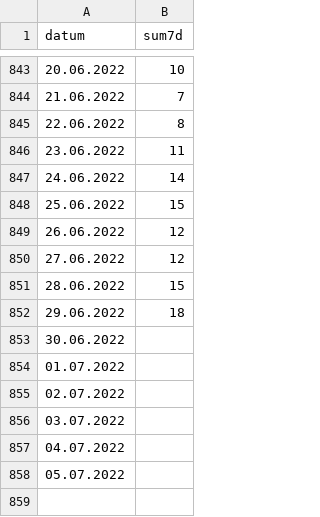
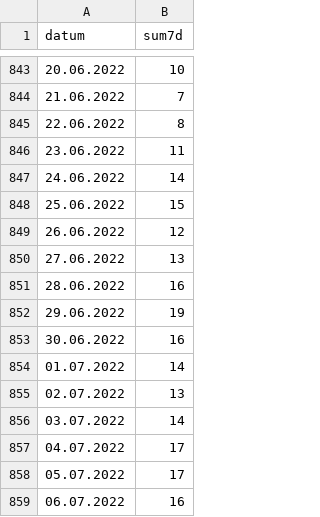
Before and after one commit to paulinetu/Covid_Switzerland, a CSV file: deces_covid_suisse.csv, drawn as a sheet; only a part is shown, gaps mark what is left out.

Commit message:
Update deces_covid_suisse.csv

```diff
--- a/deces_covid_suisse.csv
+++ b/deces_covid_suisse.csv
@@ -849,10 +849,11 @@ datum;sum7d
 26.06.2022;12
-27.06.2022;12
-28.06.2022;15
-29.06.2022;18
-30.06.2022;
-01.07.2022;
-02.07.2022;
-03.07.2022;
-04.07.2022;
-05.07.2022;
+27.06.2022;13
+28.06.2022;16
+29.06.2022;19
+30.06.2022;16
+01.07.2022;14
+02.07.2022;13
+03.07.2022;14
+04.07.2022;17
+05.07.2022;17
+06.07.2022;16
```
